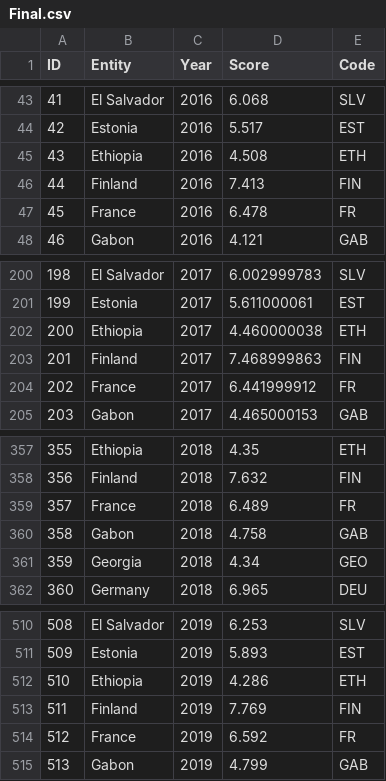
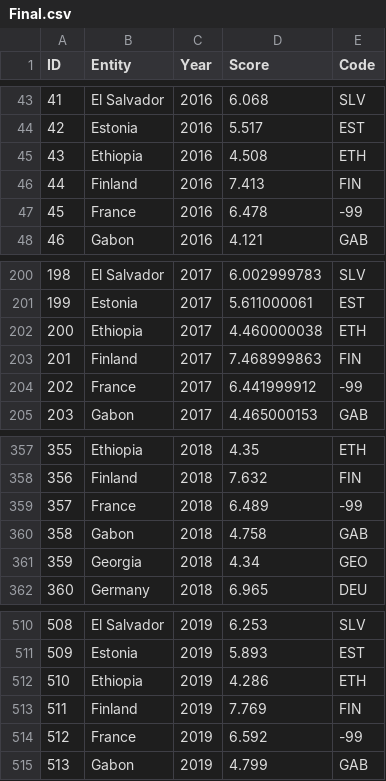
Before and after one commit to vedesh1408/FIT3179_A2, a CSV file: data/Final.csv, drawn as a sheet; only a part is shown, gaps mark what is left out.

Commit message:
Update Final.csv

```diff
--- a/data/Final.csv
+++ b/data/Final.csv
@@ -46,3 +46,3 @@ ID,Entity,Year,Score,Code
 44,Finland,2016,7.413,FIN
-45,France,2016,6.478,FR
+45,France,2016,6.478,-99
 46,Gabon,2016,4.121,GAB
@@ -203,3 +203,3 @@ ID,Entity,Year,Score,Code
 201,Finland,2017,7.468999863,FIN
-202,France,2017,6.441999912,FR
+202,France,2017,6.441999912,-99
 203,Gabon,2017,4.465000153,GAB
@@ -358,3 +358,3 @@ ID,Entity,Year,Score,Code
 356,Finland,2018,7.632,FIN
-357,France,2018,6.489,FR
+357,France,2018,6.489,-99
 358,Gabon,2018,4.758,GAB
@@ -513,3 +513,3 @@ ID,Entity,Year,Score,Code
 511,Finland,2019,7.769,FIN
-512,France,2019,6.592,FR
+512,France,2019,6.592,-99
 513,Gabon,2019,4.799,GAB
```
